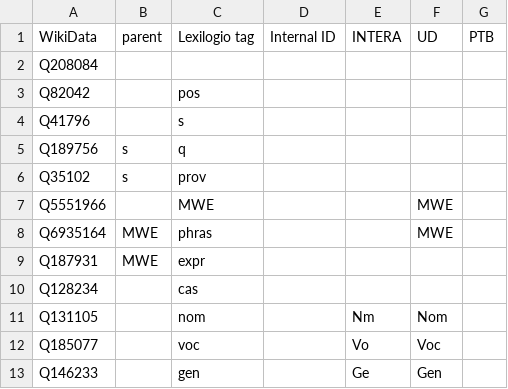
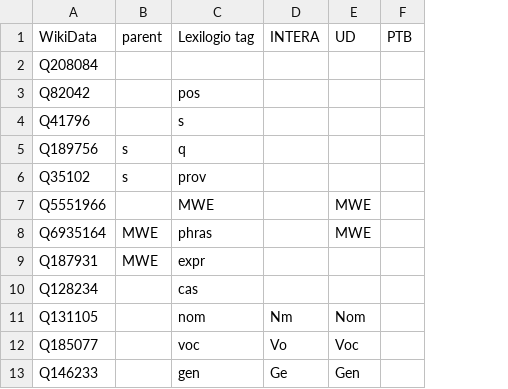
Before and after one commit to rhythmus/MetaLang, a TSV file: linguistic-meta-terms.tsv, drawn as a sheet; only a part is shown; the diff names each change by its address in the sheet, - before the commit and + after, or states it on an @@ line.

```diff
--- a/linguistic-meta-terms.tsv
+++ b/linguistic-meta-terms.tsv
-column D (Internal ID), empty
```
Also changed, not shown: 14 other files.
